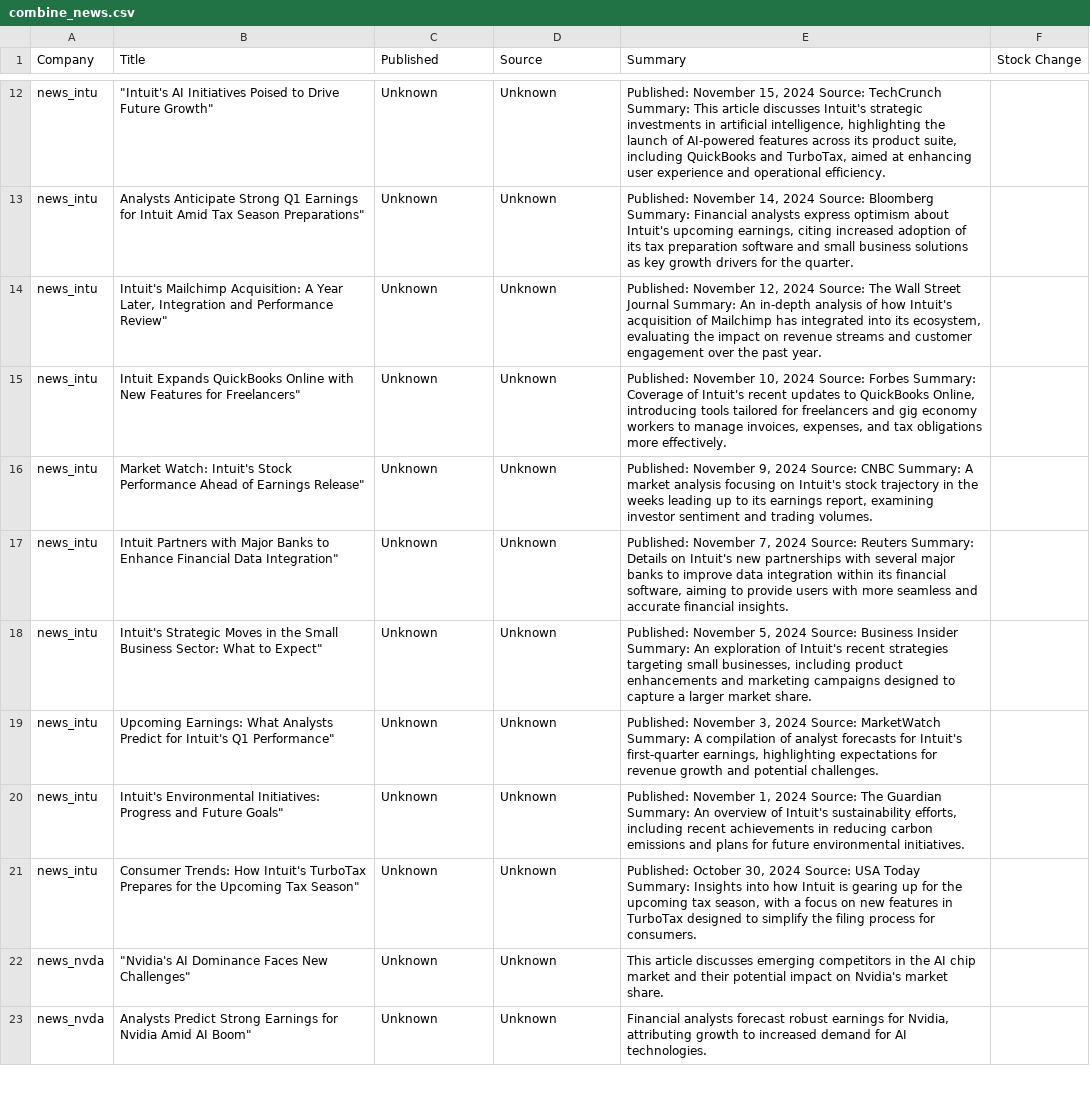
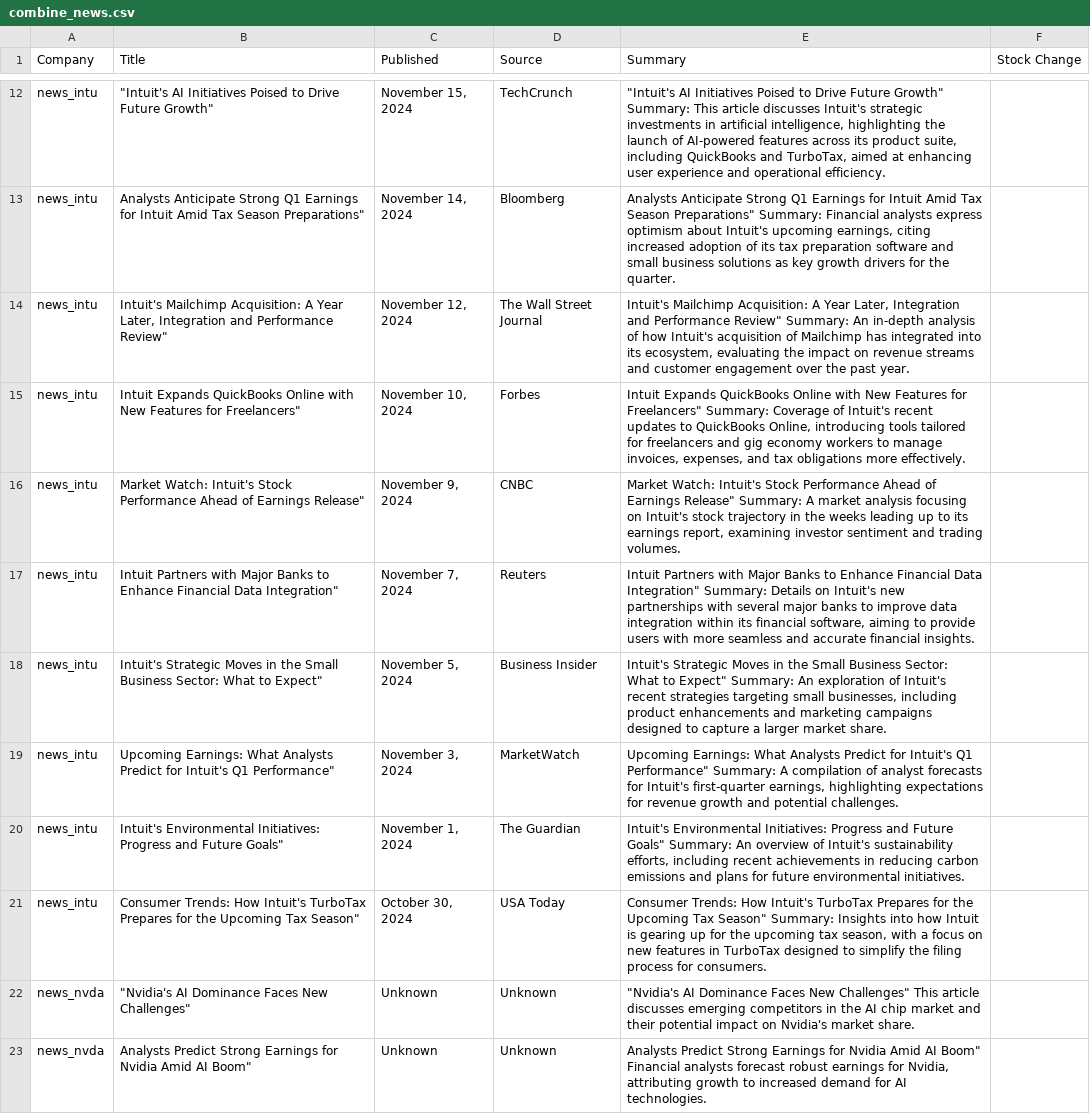
Before and after one commit to larkben/636-dataproject, a CSV file: data/combine_news.csv, drawn as a sheet; only a part is shown, gaps mark what is left out; the diff covers the shown part only; the diff names each change by its address in the sheet, - before the commit and + after, or states it on an @@ line.

```diff
--- a/data/combine_news.csv
+++ b/data/combine_news.csv
-C12 (Published): Unknown
+C12 (Published): November 15, 2024
-D12 (Source): Unknown
+D12 (Source): TechCrunch
-E12 (Summary): Published: November 15, 2024 Source: TechCrunch Summary: This…
+E12 (Summary): "Intuit's AI Initiatives Poised to Drive Future Growth" Summary: This…
-C13 (Published): Unknown
+C13 (Published): November 14, 2024
-D13 (Source): Unknown
+D13 (Source): Bloomberg
-E13 (Summary): Published: November 14, 2024 Source: Bloomberg Summary: Financial…
+E13 (Summary): Analysts Anticipate Strong Q1 Earnings for Intuit Amid Tax Season Preparations" Summary: Financial…
-C14 (Published): Unknown
+C14 (Published): November 12, 2024
-D14 (Source): Unknown
+D14 (Source): The Wall Street Journal
-E14 (Summary): Published: November 12, 2024 Source: The Wall Street Journal Summary: An…
+E14 (Summary): Intuit's Mailchimp Acquisition: A Year Later, Integration and Performance Review" Summary: An…
-C15 (Published): Unknown
+C15 (Published): November 10, 2024
-D15 (Source): Unknown
+D15 (Source): Forbes
-E15 (Summary): Published: November 10, 2024 Source: Forbes Summary: Coverage…
+E15 (Summary): Intuit Expands QuickBooks Online with New Features for Freelancers" Summary: Coverage…
-C16 (Published): Unknown
+C16 (Published): November 9, 2024
-D16 (Source): Unknown
+D16 (Source): CNBC
-E16 (Summary): Published: November 9, 2024 Source: CNBC Summary: A…
+E16 (Summary): Market Watch: Intuit's Stock Performance Ahead of Earnings Release" Summary: A…
-C17 (Published): Unknown
+C17 (Published): November 7, 2024
-D17 (Source): Unknown
+D17 (Source): Reuters
-E17 (Summary): Published: November 7, 2024 Source: Reuters Summary: Details…
+E17 (Summary): Intuit Partners with Major Banks to Enhance Financial Data Integration" Summary: Details…
-C18 (Published): Unknown
+C18 (Published): November 5, 2024
-D18 (Source): Unknown
+D18 (Source): Business Insider
-E18 (Summary): Published: November 5, 2024 Source: Business Insider Summary: An…
+E18 (Summary): Intuit's Strategic Moves in the Small Business Sector: What to Expect" Summary: An…
-C19 (Published): Unknown
+C19 (Published): November 3, 2024
-D19 (Source): Unknown
+D19 (Source): MarketWatch
-E19 (Summary): Published: November 3, 2024 Source: MarketWatch Summary: A…
+E19 (Summary): Upcoming Earnings: What Analysts Predict for Intuit's Q1 Performance" Summary: A…
-C20 (Published): Unknown
+C20 (Published): November 1, 2024
-D20 (Source): Unknown
+D20 (Source): The Guardian
-E20 (Summary): Published: November 1, 2024 Source: The Guardian Summary: An…
+E20 (Summary): Intuit's Environmental Initiatives: Progress and Future Goals" Summary: An…
-C21 (Published): Unknown
+C21 (Published): October 30, 2024
-D21 (Source): Unknown
+D21 (Source): USA Today
-E21 (Summary): Published: October 30, 2024 Source: USA Today Summary: Insights…
+E21 (Summary): Consumer Trends: How Intuit's TurboTax Prepares for the Upcoming Tax Season" Summary: Insights…
-E22 (Summary): This article…
+E22 (Summary): "Nvidia's AI Dominance Faces New Challenges" This article…
-E23 (Summary): Financial analysts…
+E23 (Summary): Analysts Predict Strong Earnings for Nvidia Amid AI Boom" Financial analysts…
```
Also changed, not shown: 162 edited cells elsewhere in this file, 1 other file.
